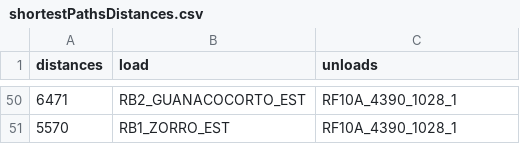
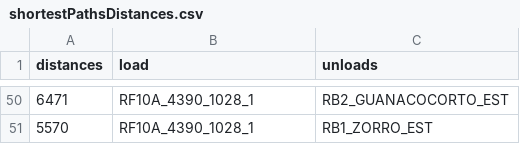
Before and after one commit to TheFauno/dijkstra_dispatch, a CSV file: files/shortestPathsDistances.csv, drawn as a sheet; only a part is shown, gaps mark what is left out; the diff covers the shown part only.

```diff
--- a/files/shortestPathsDistances.csv
+++ b/files/shortestPathsDistances.csv
@@ -50,2 +50,2 @@ distances,load,unloads
-6471,RB2_GUANACOCORTO_EST,RF10A_4390_1028_1
-5570,RB1_ZORRO_EST,RF10A_4390_1028_1
+6471,RF10A_4390_1028_1,RB2_GUANACOCORTO_EST
+5570,RF10A_4390_1028_1,RB1_ZORRO_EST
```
Also changed, not shown: 96 edited cells elsewhere in this file, 1 other file.
